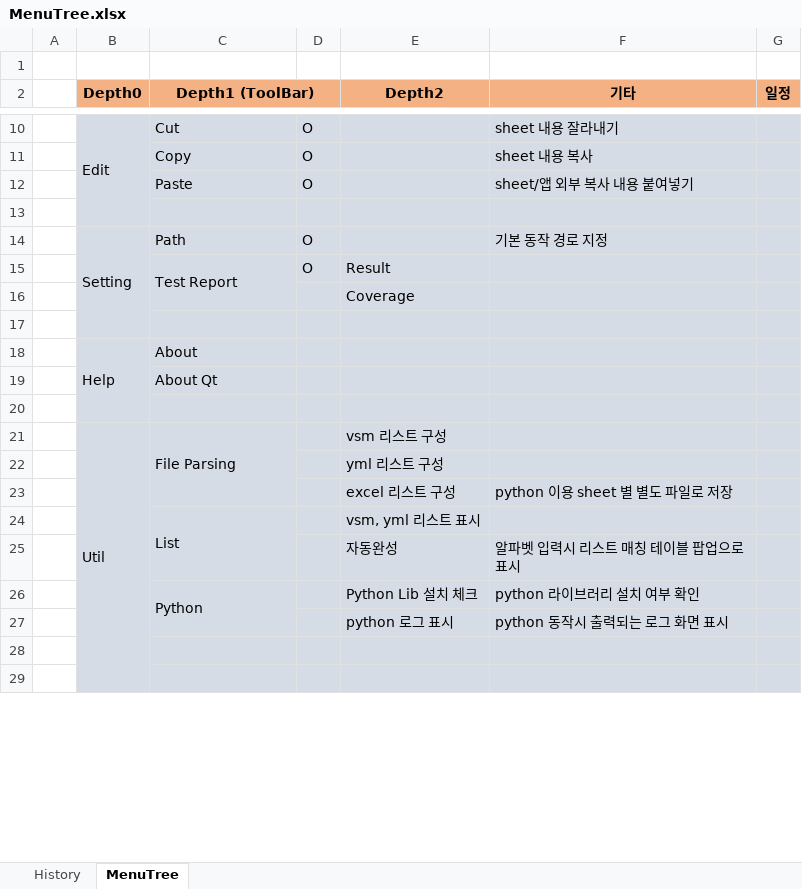
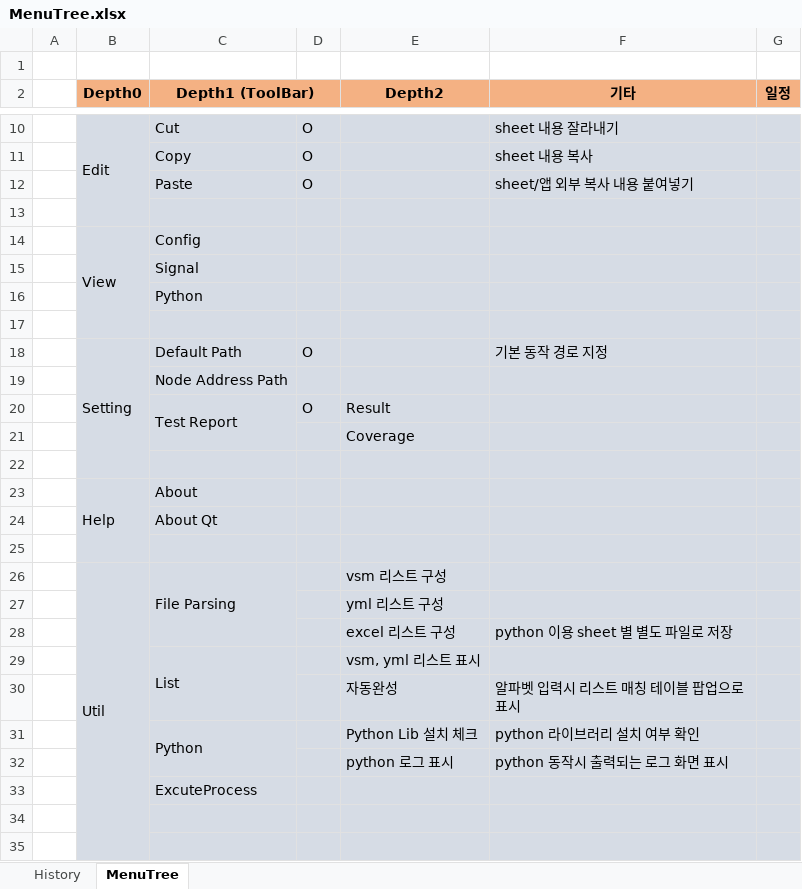
Before and after one commit to rlarudgh1997/Application, an Excel workbook: Document/MenuTree.xlsx, sheet MenuTree, drawn as a sheet; only a part is shown, gaps mark what is left out; values as stored, in another font and other column widths than the file's, no borders; addresses are those after the commit; the diff names each change by its address in the sheet, - before the commit and + after, or states it on an @@ line.

Commit message:
- View 화면 구성 : Config 보기, 수정 기능추가

```diff
--- a/Document/MenuTree.xlsx (sheet MenuTree)
+++ b/Document/MenuTree.xlsx (sheet MenuTree)
+row 14:  | View | Config
+row 15:  |  | Signal
+row 16:  |  | Python
+row 17: (empty)
-C18 (Depth1 (ToolBar)): Path
+C18 (Depth1 (ToolBar)): Default Path
+row 19:  |  | Node Address Path
+row 33:  |  | ExcuteProcess
```
Also changed, not shown: 21 other files.
